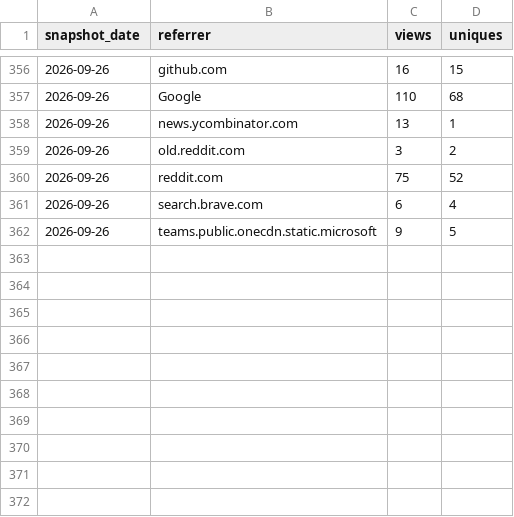
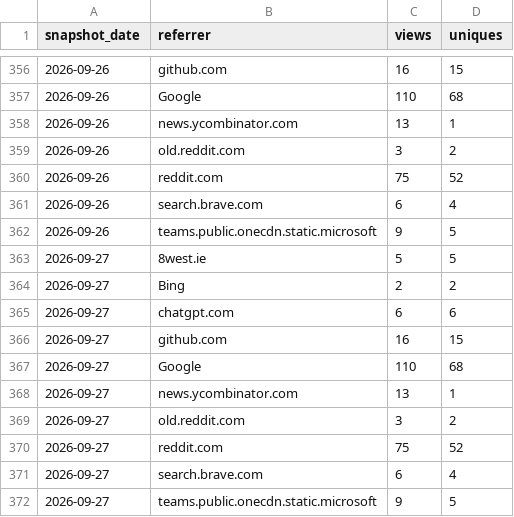
Before and after one commit to GaZmagik/iso-24495, a CSV file: data/referrers.csv, drawn as a sheet; only a part is shown, gaps mark what is left out.

```diff
--- a/data/referrers.csv
+++ b/data/referrers.csv
@@ -362 +362,11 @@ snapshot_date,referrer,views,uniques
 2026-09-26,teams.public.onecdn.static.microsoft,9,5
+2026-09-27,8west.ie,5,5
+2026-09-27,Bing,2,2
+2026-09-27,chatgpt.com,6,6
+2026-09-27,github.com,16,15
+2026-09-27,Google,110,68
+2026-09-27,news.ycombinator.com,13,1
+2026-09-27,old.reddit.com,3,2
+2026-09-27,reddit.com,75,52
+2026-09-27,search.brave.com,6,4
+2026-09-27,teams.public.onecdn.static.microsoft,9,5
```
Also changed, not shown: data/windows.csv.
